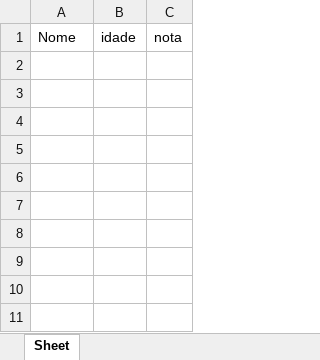
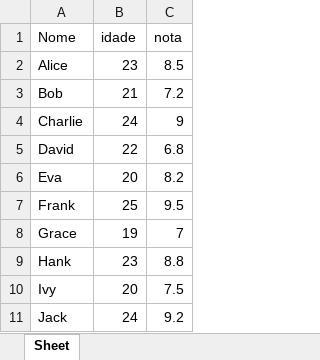
Before and after one commit to PabloAlves99/Python, an Excel workbook: Estudos/Udemy/modulos/aula_openpyxl/workbook.xlsx, sheet Sheet, drawn as a sheet; values as stored, in another font and other column widths than the file's, no borders; the diff names each change by its address in the sheet, - before the commit and + after, or states it on an @@ line.

Commit message:
up aula

```diff
--- a/Estudos/Udemy/modulos/aula_openpyxl/workbook.xlsx (sheet Sheet)
+++ b/Estudos/Udemy/modulos/aula_openpyxl/workbook.xlsx (sheet Sheet)
+row 2: Alice | 23 | 8.5
+row 3: Bob | 21 | 7.2
+row 4: Charlie | 24 | 9
+row 5: David | 22 | 6.8
+row 6: Eva | 20 | 8.2
+row 7: Frank | 25 | 9.5
+row 8: Grace | 19 | 7
+row 9: Hank | 23 | 8.8
+row 10: Ivy | 20 | 7.5
+row 11: Jack | 24 | 9.2
```
Also changed, not shown: 1 other file.
